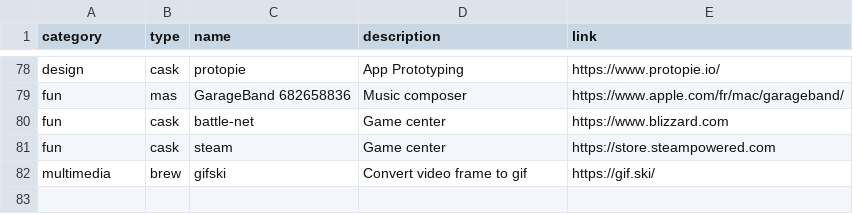
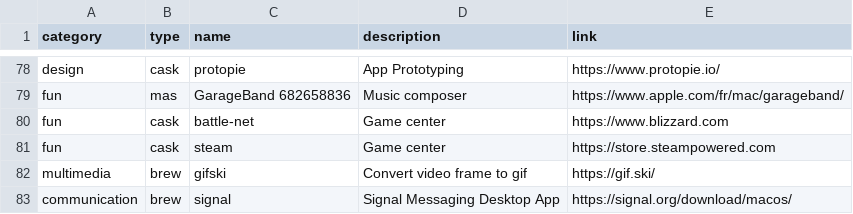
Before and after one commit to ghostwan/workspace-setup, a CSV file: stack.csv, drawn as a sheet; only a part is shown, gaps mark what is left out; the diff names each change by its address in the sheet, - before the commit and + after, or states it on an @@ line.

Commit message:
Add signal: Signal Messaging Desktop App

```diff
--- a/stack.csv
+++ b/stack.csv
+row 83: communication | brew | signal | Signal Messaging Desktop App | https://signal.org/download/macos/
```
Also changed, not shown: 1 other file.
